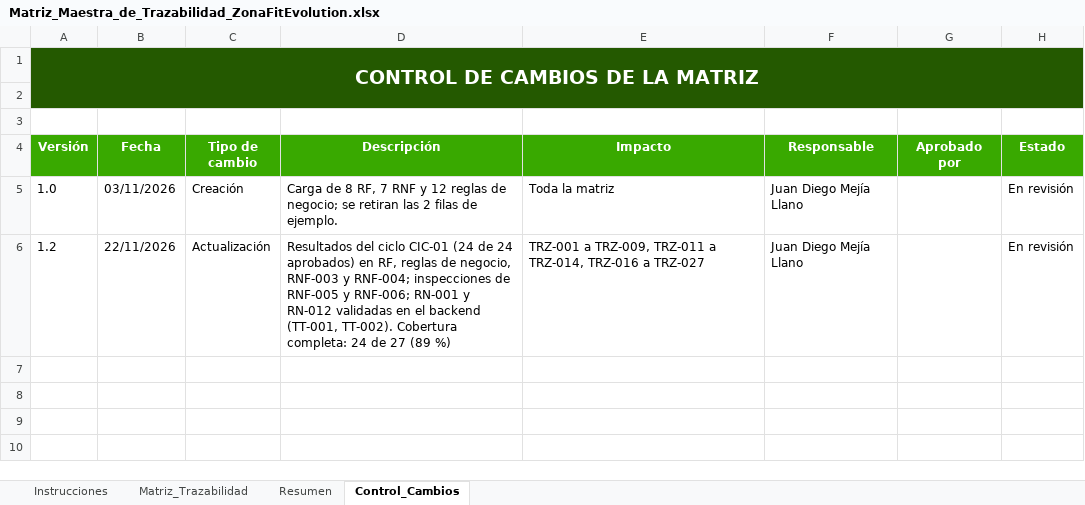
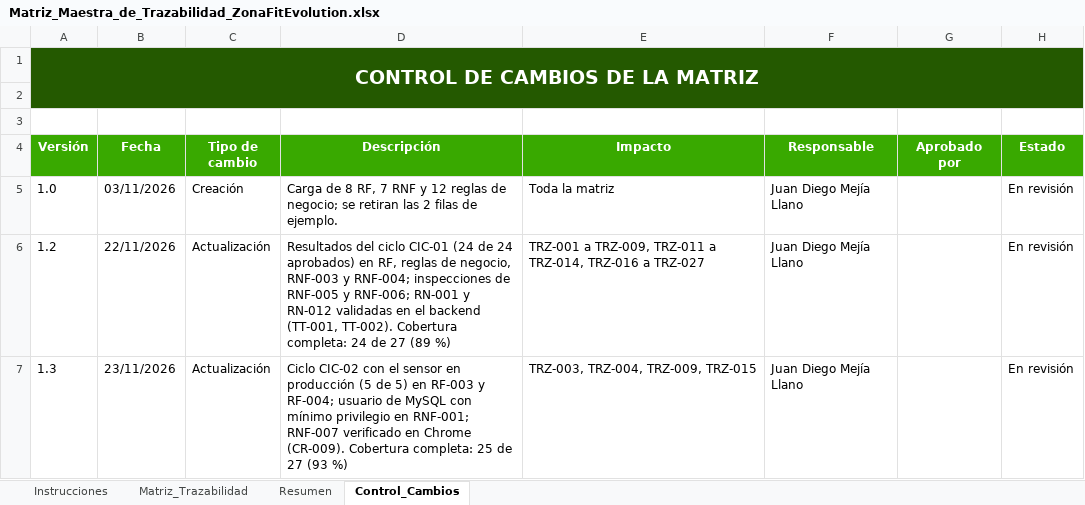
Before and after one commit to zonafitevolutionSENA/ZonaFitEvolution03, an Excel workbook: docs/entregables/02_Requerimientos/Matriz_Maestra_de_Trazabilidad_ZonaFitEvolution.xlsx, sheet Control_Cambios, drawn as a sheet; values as stored, in another font and other column widths than the file's, no borders; the diff names each change by its address in the sheet, - before the commit and + after, or states it on an @@ line.

```diff
--- a/docs/entregables/02_Requerimientos/Matriz_Maestra_de_Trazabilidad_ZonaFitEvolution.xlsx (sheet Control_Cambios)
+++ b/docs/entregables/02_Requerimientos/Matriz_Maestra_de_Trazabilidad_ZonaFitEvolution.xlsx (sheet Control_Cambios)
+row 7: 1.3 | 23/11/2026 | Actualización | Ciclo CIC-02 con el sensor en producción (5 de 5) en RF-003 y RF-004; usuario de MySQL con mínimo privilegio en RNF-001; RNF-007 verificado en Chrome (CR-009). Cobertura completa: 25 de 27 (93 %) | TRZ-003, TRZ-004, TRZ-009, TRZ-015 | Juan Diego Mejía Llano |  | En revisión
```
Also changed, not shown: sheet Matriz_Trazabilidad, docs/entregables/00_Gobierno_Documental/Indice_Maestro_y_Control_de_Entregables_ZonaFitEvolution.xlsx, docs/entregables/07_Evaluacion/Lista_de_Chequeo_Final_ZonaFitEvolution.xlsx, 54 other files.
